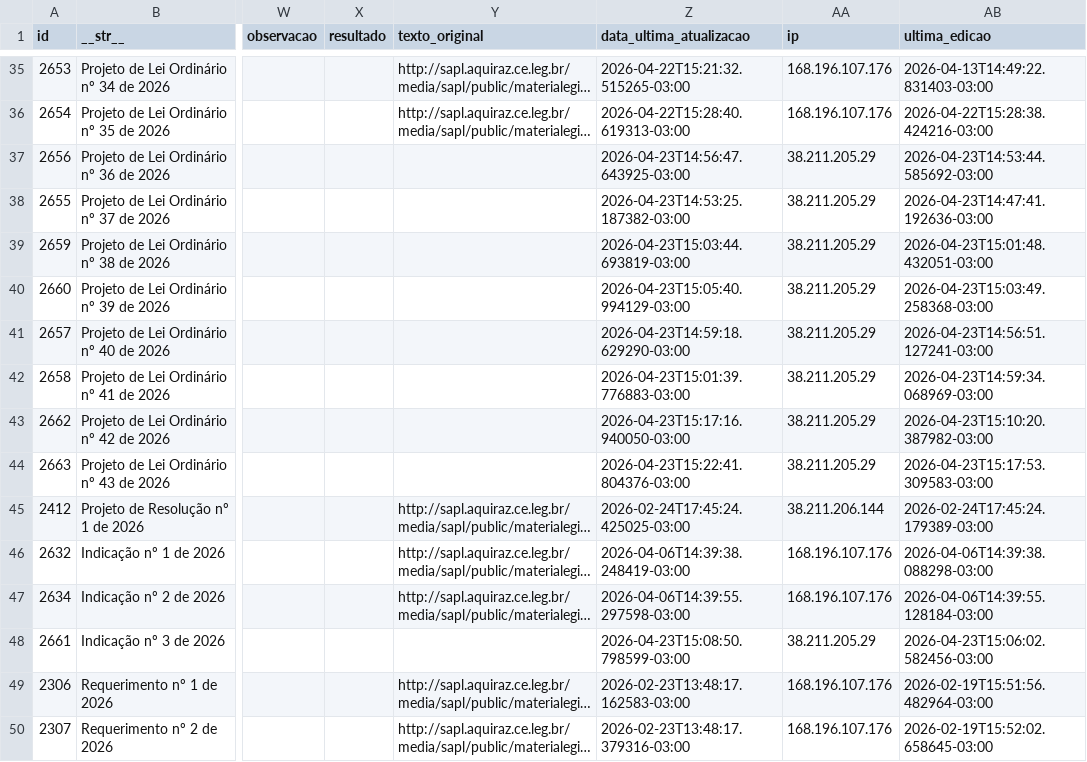
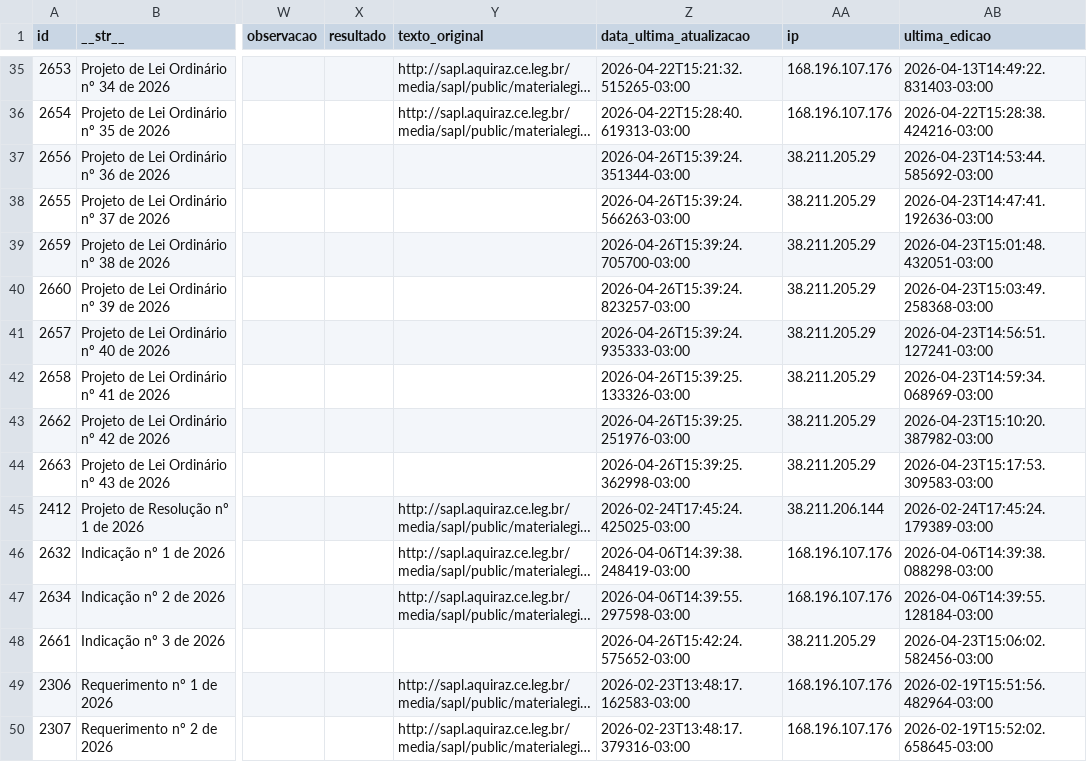
Before and after one commit to deilsonamaral1/dados-camara-aquiraz, a CSV file: projetos.csv, drawn as a sheet; only a part is shown, gaps mark what is left out; long unchanged cells end in …; the diff names each change by its address in the sheet, - before the commit and + after, or states it on an @@ line.

Commit message:
Atualização automática de dados

```diff
--- a/projetos.csv
+++ b/projetos.csv
-Z37 (data_ultima_atualizacao): 2026-04-23T14:56:47.643925-03:00
+Z37 (data_ultima_atualizacao): 2026-04-26T15:39:24.351344-03:00
-Z38 (data_ultima_atualizacao): 2026-04-23T14:53:25.187382-03:00
+Z38 (data_ultima_atualizacao): 2026-04-26T15:39:24.566263-03:00
-Z39 (data_ultima_atualizacao): 2026-04-23T15:03:44.693819-03:00
+Z39 (data_ultima_atualizacao): 2026-04-26T15:39:24.705700-03:00
-Z40 (data_ultima_atualizacao): 2026-04-23T15:05:40.994129-03:00
+Z40 (data_ultima_atualizacao): 2026-04-26T15:39:24.823257-03:00
-Z41 (data_ultima_atualizacao): 2026-04-23T14:59:18.629290-03:00
+Z41 (data_ultima_atualizacao): 2026-04-26T15:39:24.935333-03:00
-Z42 (data_ultima_atualizacao): 2026-04-23T15:01:39.776883-03:00
+Z42 (data_ultima_atualizacao): 2026-04-26T15:39:25.133326-03:00
-Z43 (data_ultima_atualizacao): 2026-04-23T15:17:16.940050-03:00
+Z43 (data_ultima_atualizacao): 2026-04-26T15:39:25.251976-03:00
-Z44 (data_ultima_atualizacao): 2026-04-23T15:22:41.804376-03:00
+Z44 (data_ultima_atualizacao): 2026-04-26T15:39:25.362998-03:00
-Z48 (data_ultima_atualizacao): 2026-04-23T15:08:50.798599-03:00
+Z48 (data_ultima_atualizacao): 2026-04-26T15:42:24.575652-03:00
```
